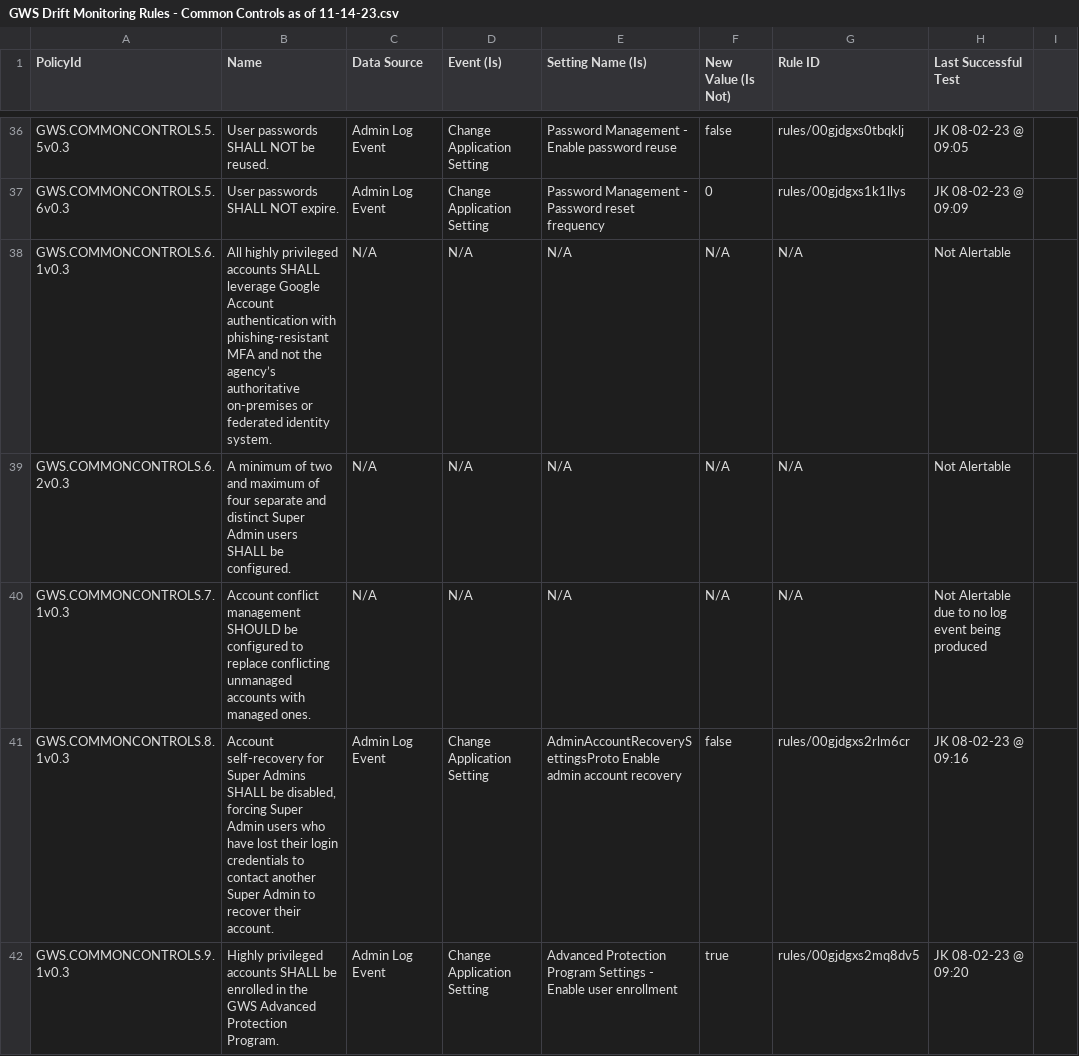
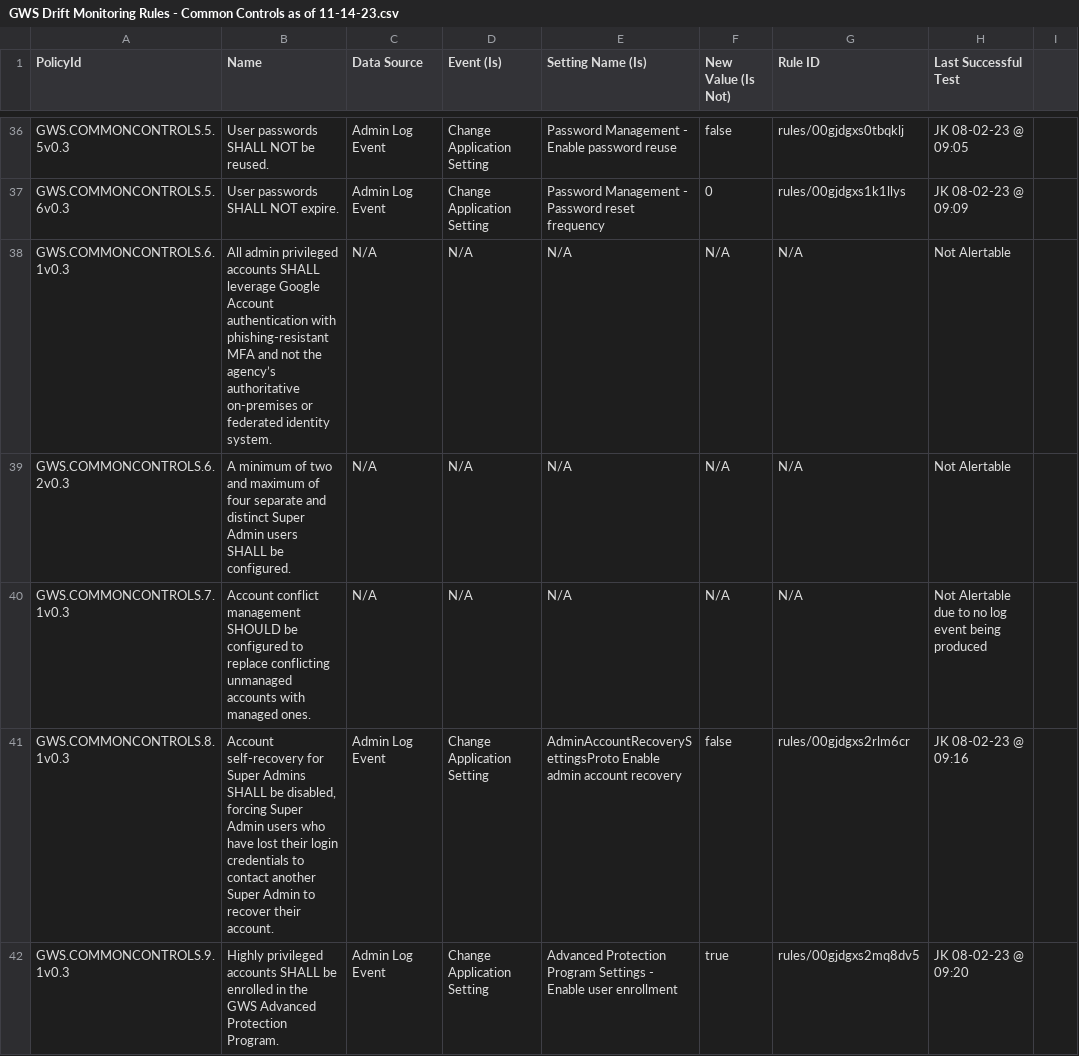
Before and after one commit to cisagov/ScubaGoggles, a CSV file: drift-rules/GWS Drift Monitoring Rules - Common Controls as of 11-14-23.csv, drawn as a sheet; only a part is shown, gaps mark what is left out; the diff names each change by its address in the sheet, - before the commit and + after, or states it on an @@ line.

Commit message:
draft for admin privledge accounts rewrite

```diff
--- a/drift-rules/GWS Drift Monitoring Rules - Common Controls as of 11-14-23.csv
+++ b/drift-rules/GWS Drift Monitoring Rules - Common Controls as of 11-14-23.csv
-B38 (Name): All highly privileged accounts…
+B38 (Name): All admin privileged accounts…
```
Also changed, not shown: 1 other file.
